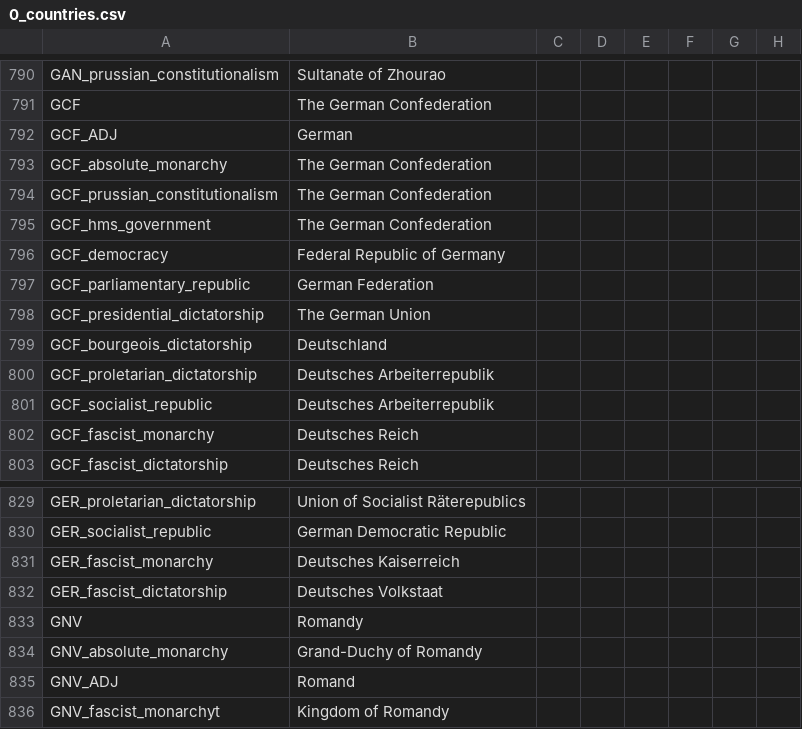
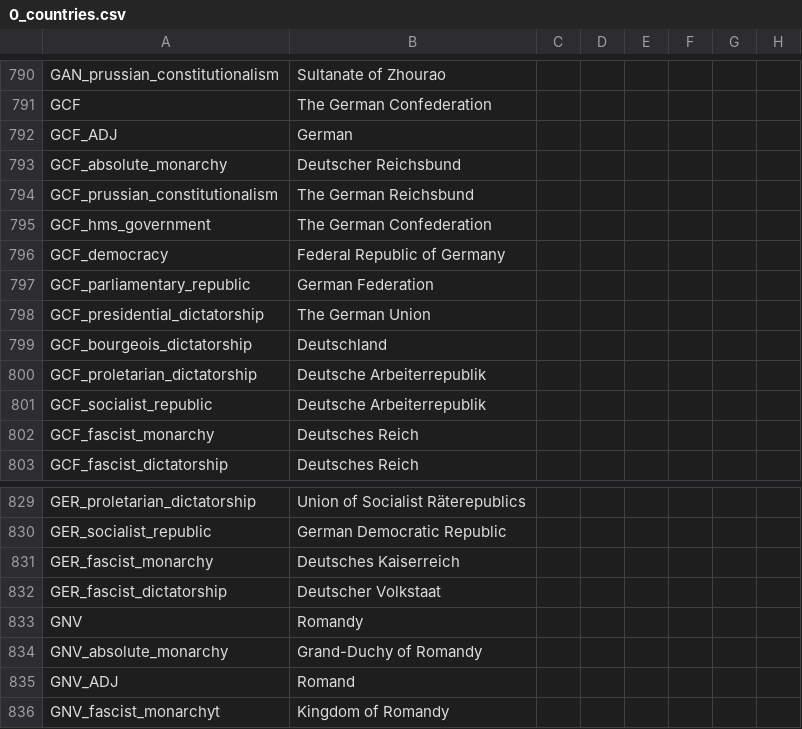
Before and after one commit to TheDeNuke/Divergences-of-Darkness-Rework-Public, a CSV file: Divergences of Darkness Fan Fork/localisation/0_countries.csv, drawn as a sheet; only a part is shown, gaps mark what is left out; the diff names each change by its address in the sheet, - before the commit and + after, or states it on an @@ line.

```diff
--- a/Divergences of Darkness Fan Fork/localisation/0_countries.csv
+++ b/Divergences of Darkness Fan Fork/localisation/0_countries.csv
-B793: The German Confederation
+B793: Deutscher Reichsbund
-B794: The German Confederation
+B794: The German Reichsbund
-B800:B801: Deutsches Arbeiterrepublik
+B800:B801: Deutsche Arbeiterrepublik
-B832: Deutsches Volkstaat
+B832: Deutscher Volkstaat
```
Also changed, not shown: Divergences of Darkness Fan Fork/localisation/0_technology.csv, 30 other files.
